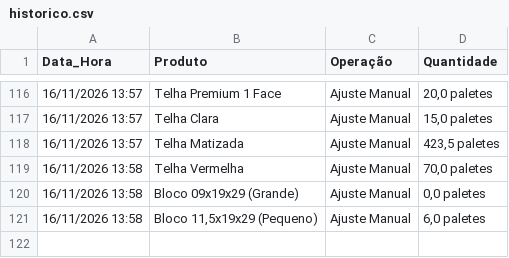
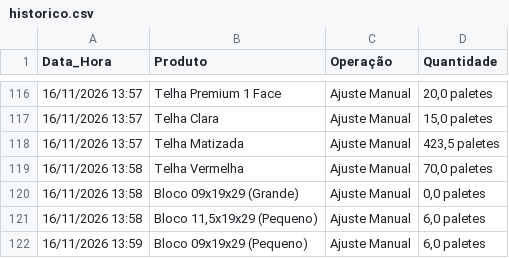
Before and after one commit to rolsimonassi-max/estoque-ceramica, a CSV file: historico.csv, drawn as a sheet; only a part is shown, gaps mark what is left out.

Commit message:
Atualização automática de historico.csv [skip ci]

```diff
--- a/historico.csv
+++ b/historico.csv
@@ -121 +121,2 @@ Data_Hora,Produto,Operação,Quantidade
 16/11/2026 13:58,"Bloco 11,5x19x29 (Pequeno)",Ajuste Manual,"6,0 paletes"
+16/11/2026 13:59,Bloco 09x19x29 (Pequeno),Ajuste Manual,"6,0 paletes"
```
